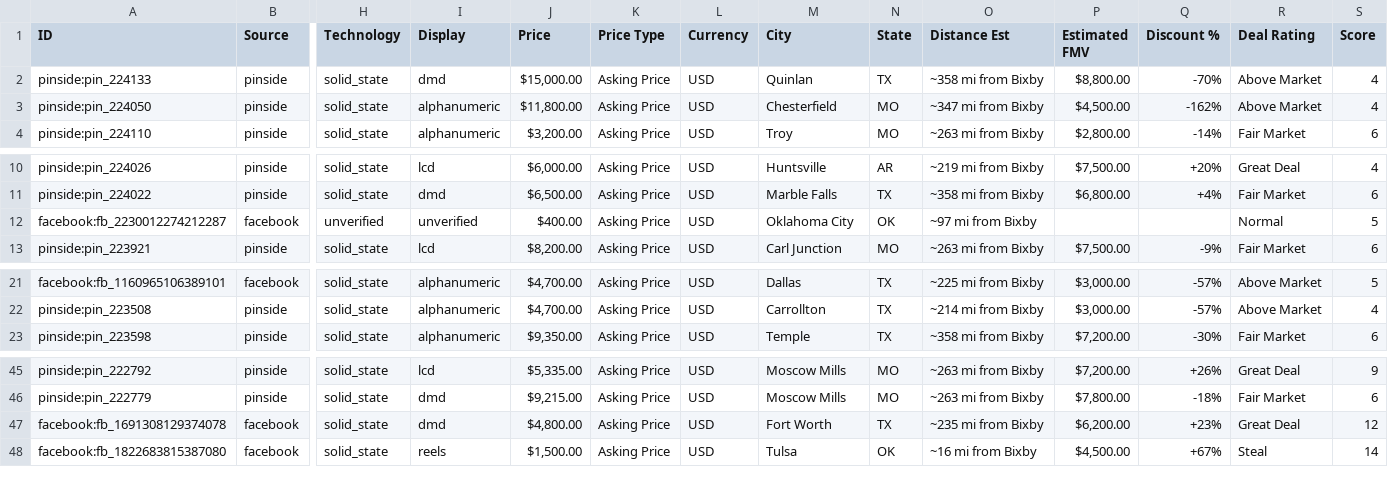
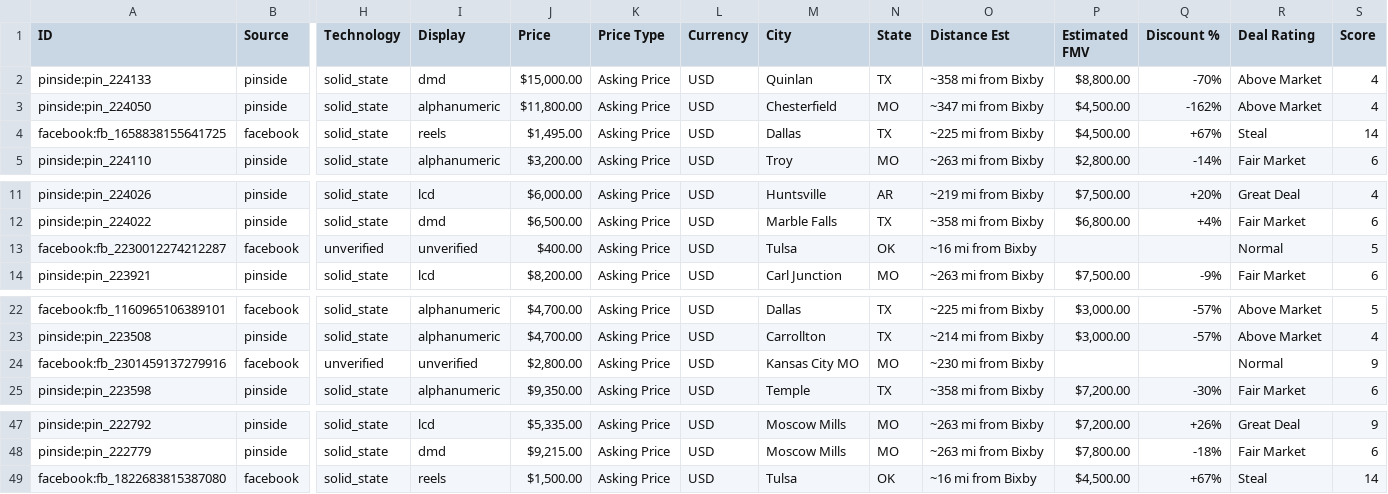
Before and after one commit to farmerboy772/farmerboy772.github.io, a CSV file: pinball_listings.csv, drawn as a sheet; only a part is shown, gaps mark what is left out; removed rows and columns are numbered as before the commit, all else as after; rows hold the shown columns only; the diff names each change by its address in the sheet, - before the commit and + after, or states it on an @@ line.

Commit message:
Update pinball listings: 2026-11-05 02:16 CDT

```diff
--- a/pinball_listings.csv
+++ b/pinball_listings.csv
+row 4: facebook:fb_1658838155641725 | facebook | solid_state | reels | $1,495.00 | Asking Price | USD | Dallas | TX | ~225 mi from Bixby | $4,500.00 | +67% | Steal | 14
-M13 (City): Oklahoma City
+M13 (City): Tulsa
-O13 (Distance Est): ~97 mi from Bixby
+O13 (Distance Est): ~16 mi from Bixby
+row 24: facebook:fb_2301459137279916 | facebook | unverified | unverified | $2,800.00 | Asking Price | USD | Kansas City MO | MO | ~230 mi from Bixby |  |  | Normal | 9
-row 47: facebook:fb_1691308129374078 | facebook | solid_state | dmd | $4,800.00 | Asking Price | USD | Fort Worth | TX | ~235 mi from Bixby | $6,200.00 | +23% | Great Deal | 12
```
Also changed, not shown: 5 other files.
